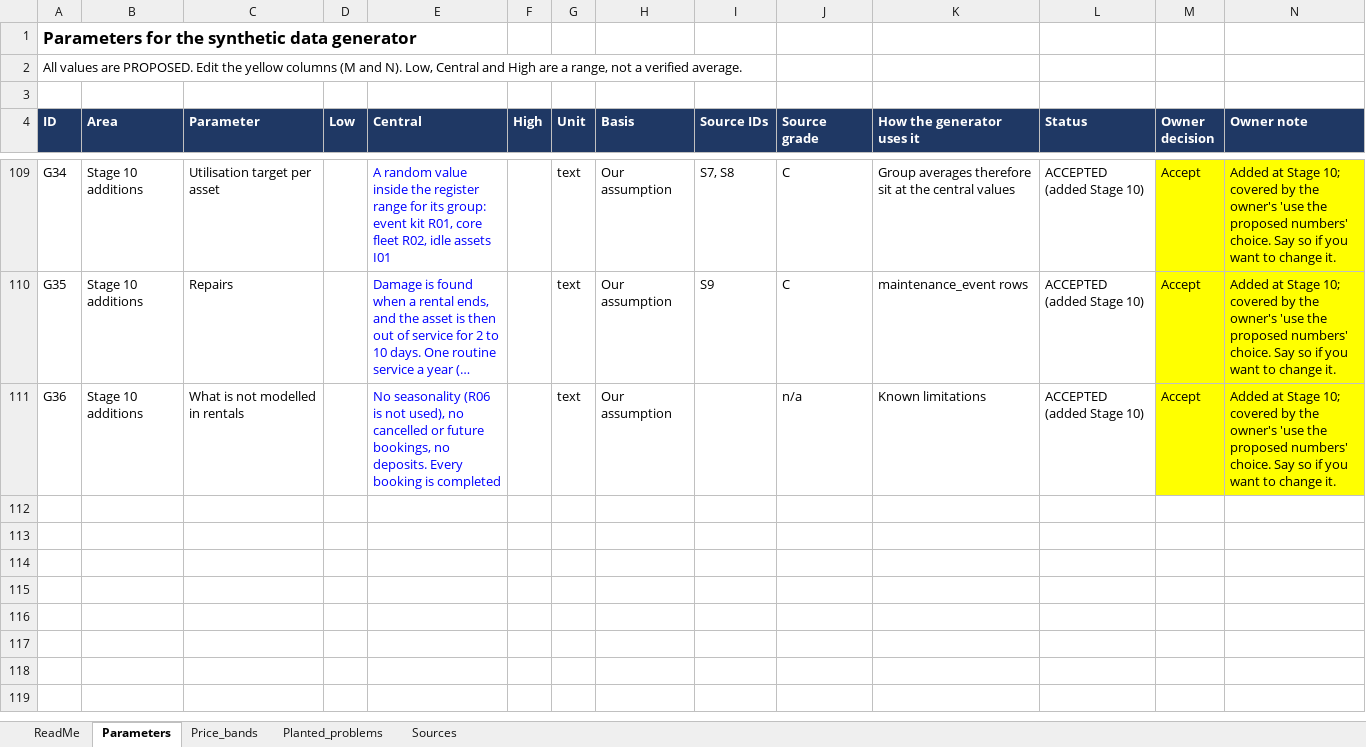
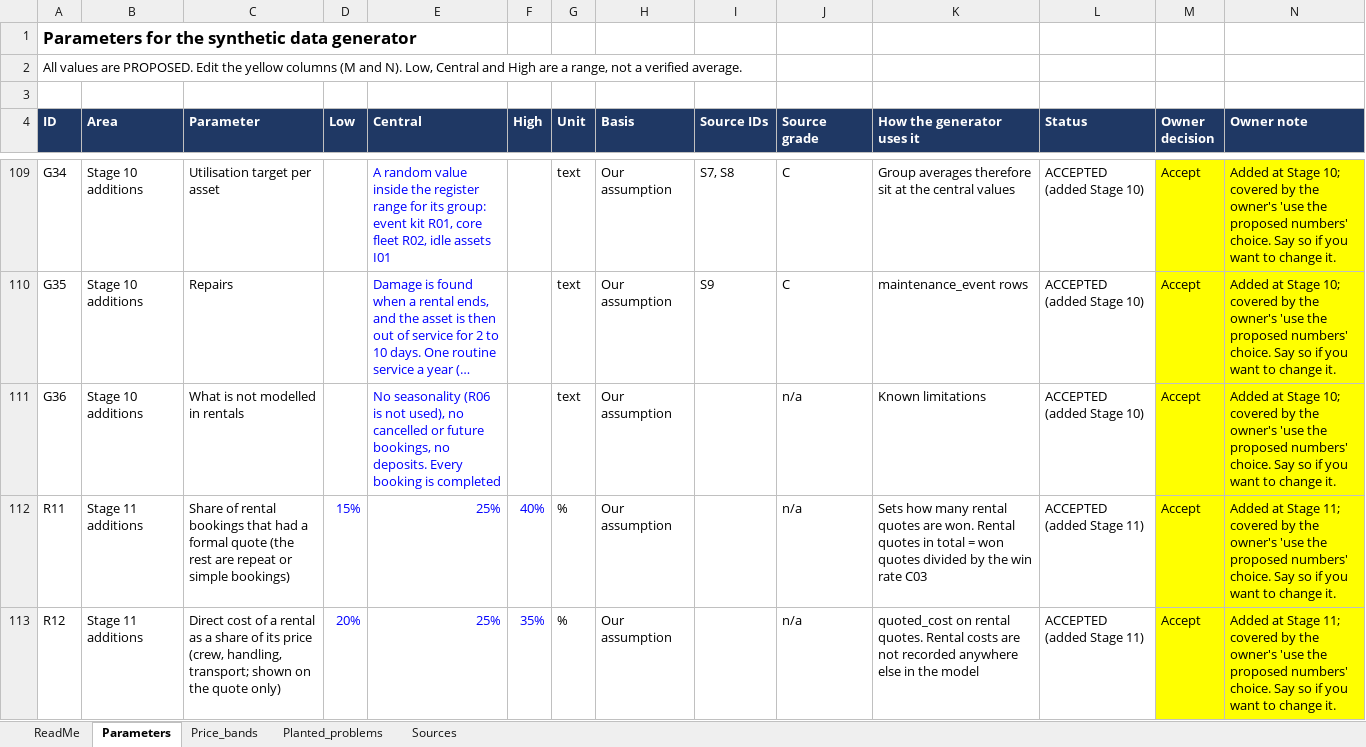
Before and after one commit to Kigenyi-Emmanuel/mwangaza-av, an Excel workbook: docs/assumptions_register.xlsx, sheet Parameters, drawn as a sheet; only a part is shown, gaps mark what is left out; long unchanged cells end in …; values as stored, in another font and other column widths than the file's, no borders; the diff covers the shown part only; the diff names each change by its address in the sheet, - before the commit and + after, or states it on an @@ line.

Commit message:
Add files via upload
Add Stage 11 rental quotes; checks pass (PostgreSQL 18.6)

```diff
--- a/docs/assumptions_register.xlsx (sheet Parameters)
+++ b/docs/assumptions_register.xlsx (sheet Parameters)
+row 112: R11 | Stage 11 additions | Share of rental bookings that had a formal quote (the rest are repeat or simple bookings) | 15% | 25% | 40% | % | Our assumption |  | n/a | Sets how many rental quotes are won. Rental quotes in total = won quotes divided by the win rate C03 | ACCEPTED (added Stage 11) | Accept | Added at Stage 11; covered by the owner's 'use the proposed numbers' choice. Say so if you want to change it.
+row 113: R12 | Stage 11 additions | Direct cost of a rental as a share of its price (crew, handling, transport; shown on the quote only) | 20% | 25% | 35% | % | Our assumption |  | n/a | quoted_cost on rental quotes. Rental costs are not recorded anywhere else in the model | ACCEPTED (added Stage 11) | Accept | Added at Stage 11; covered by the owner's 'use the proposed numbers' choice. Say so if you want to change it.
```
Also changed, not shown: 2 added rows elsewhere in this sheet, sheet ReadMe, 4 other files.
